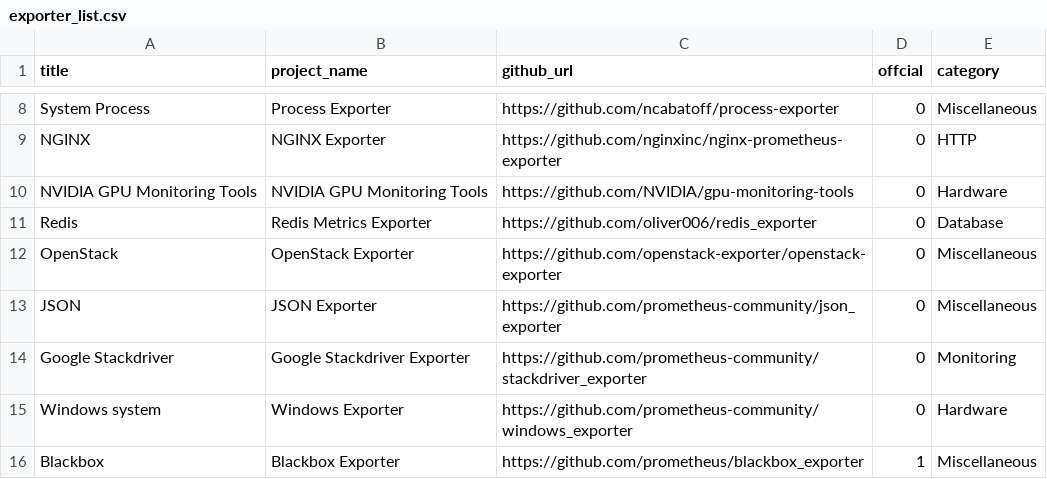
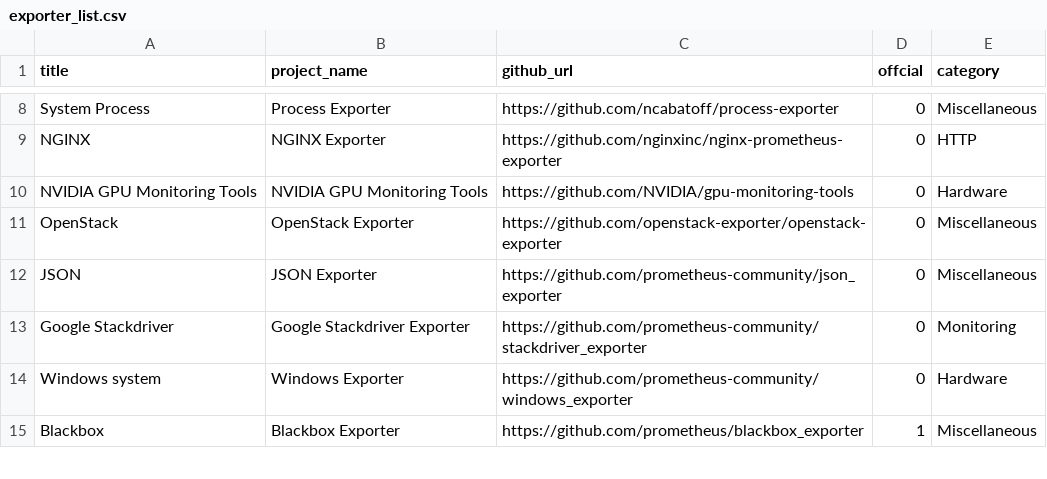
Before and after one commit to NexClipper/exporterhub.io, a CSV file: api/exporter_list.csv, drawn as a sheet; only a part is shown, gaps mark what is left out; the diff names each change by its address in the sheet, - before the commit and + after, or states it on an @@ line.

Commit message:
Redis Metrics Exporter delete

```diff
--- a/api/exporter_list.csv
+++ b/api/exporter_list.csv
-row 11: Redis | Redis Metrics Exporter | https://github.com/oliver006/redis_exporter | 0 | Database
```
